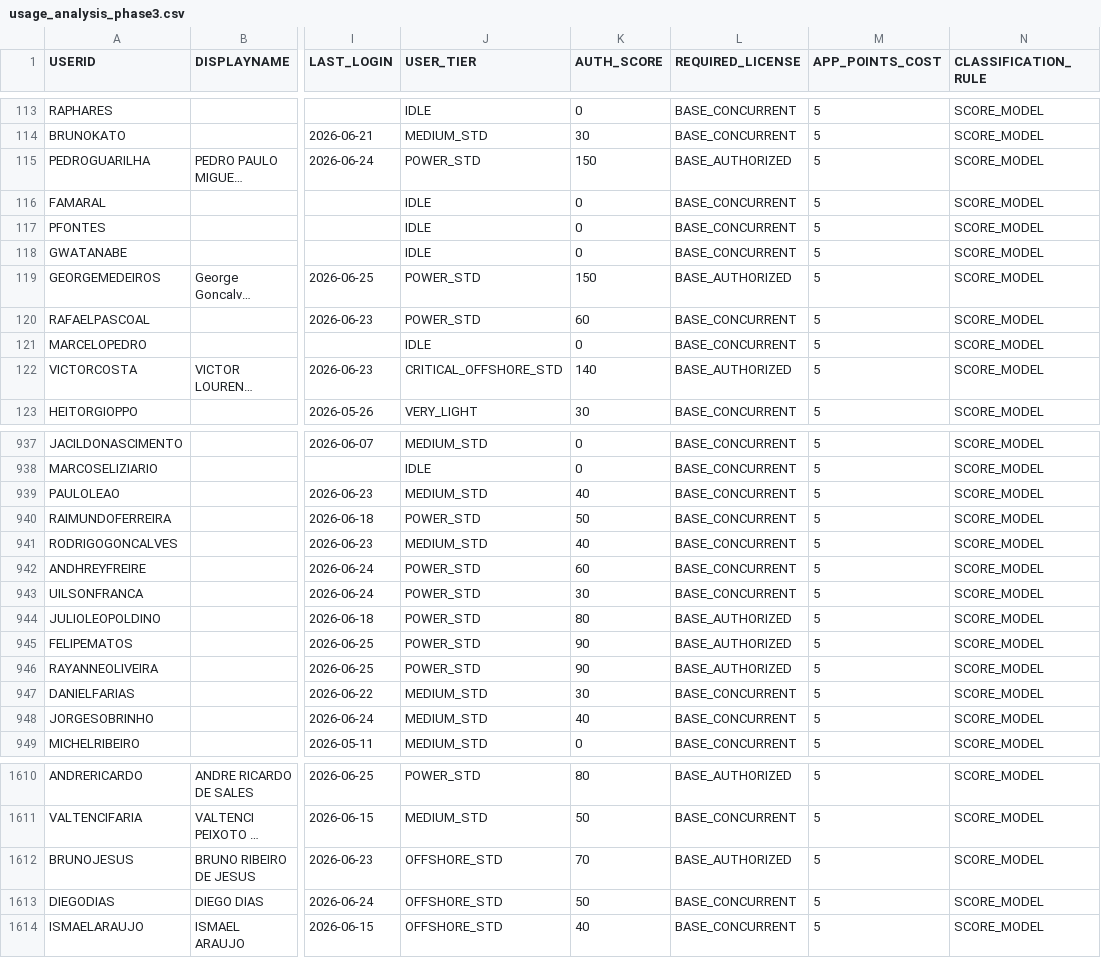
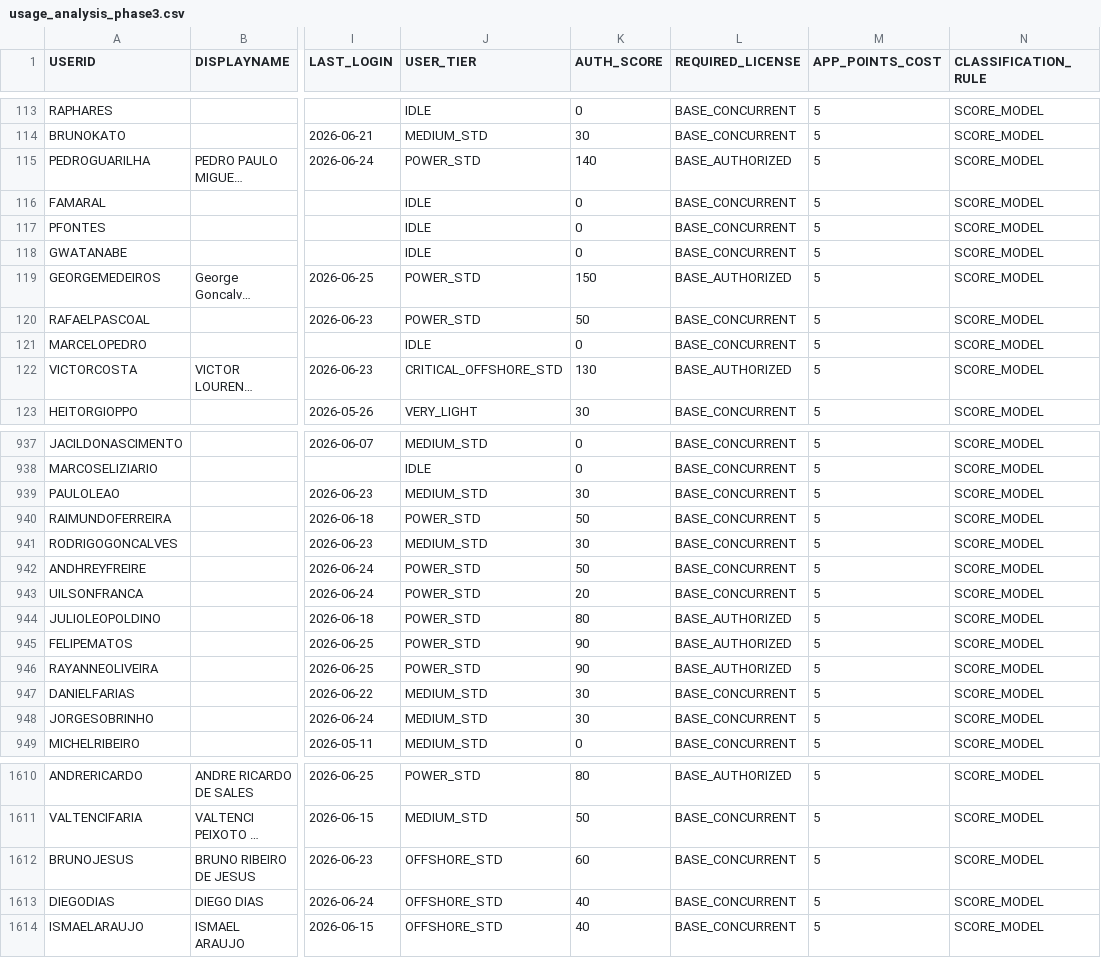
Before and after one commit to optiflowCoop/checkuser, a CSV file: output/consolidated/usage_analysis_phase3.csv, drawn as a sheet; only a part is shown, gaps mark what is left out; long unchanged cells end in …; the diff covers the shown part only; the diff names each change by its address in the sheet, - before the commit and + after, or states it on an @@ line.

```diff
--- a/output/consolidated/usage_analysis_phase3.csv
+++ b/output/consolidated/usage_analysis_phase3.csv
-K115 (AUTH_SCORE): 150
+K115 (AUTH_SCORE): 140
-K120 (AUTH_SCORE): 60
+K120 (AUTH_SCORE): 50
-K122 (AUTH_SCORE): 140
+K122 (AUTH_SCORE): 130
-K939 (AUTH_SCORE): 40
+K939 (AUTH_SCORE): 30
-K941 (AUTH_SCORE): 40
+K941 (AUTH_SCORE): 30
-K942 (AUTH_SCORE): 60
+K942 (AUTH_SCORE): 50
-K943 (AUTH_SCORE): 30
+K943 (AUTH_SCORE): 20
-K948 (AUTH_SCORE): 40
+K948 (AUTH_SCORE): 30
-K1612 (AUTH_SCORE): 70
+K1612 (AUTH_SCORE): 60
-L1612 (REQUIRED_LICENSE): BASE_AUTHORIZED
+L1612 (REQUIRED_LICENSE): BASE_CONCURRENT
-K1613 (AUTH_SCORE): 50
+K1613 (AUTH_SCORE): 40
```
Also changed, not shown: 133 edited cells elsewhere in this file, output/consolidated/license_optimization_recommendations.csv, 35 other files.
